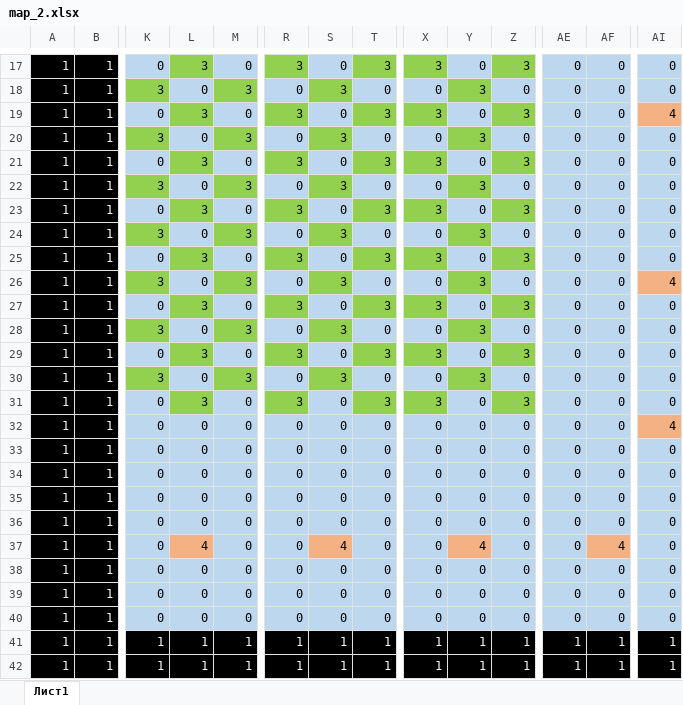
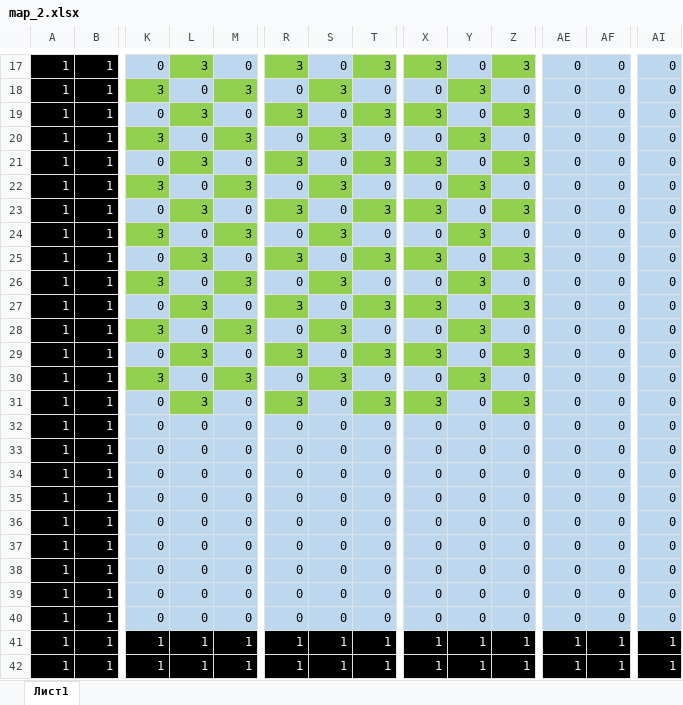
Before and after one commit to zoomik31/RL, an Excel workbook: map_2.xlsx, sheet Лист1, drawn as a sheet; only a part is shown, gaps mark what is left out; values as stored, in another font and other column widths than the file's, no borders; removed rows and columns are numbered as before the commit, all else as after; rows hold the shown columns only; the diff names each change by its address in the sheet, - before the commit and + after, or states it on an @@ line.

Commit message:
modified:   Environment.py 	modified:   __pycache__/Environment.cpython-312.pyc 	modified:   __pycache__/Sprites.cpython-312.pyc 	modified:   map_1.xlsx 	modified:   map_2.xlsx 	modified:   map_4.xlsx 	modified:   model.py

```diff
--- a/map_2.xlsx (sheet Лист1)
+++ b/map_2.xlsx (sheet Лист1)
-AI19: 4
+AI19: 0
-AI19 fill: #F4B183
+AI19 fill: #BDD7EE
-AI26: 4
+AI26: 0
-AI26 fill: #F4B183
+AI26 fill: #BDD7EE
-row 32: 1 | 1 | 0 | 0 | 0 | 0 | 0 | 0 | 0 | 0 | 0 | 0 | 0 | 4
+row 36: 1 | 1 | 0 | 0 | 0 | 0 | 0 | 0 | 0 | 0 | 0 | 0 | 0 | 0
-L37: 4
+L37: 0
-L37 fill: #F4B183
+L37 fill: #BDD7EE
-S37: 4
+S37: 0
-S37 fill: #F4B183
+S37 fill: #BDD7EE
-Y37: 4
+Y37: 0
-Y37 fill: #F4B183
+Y37 fill: #BDD7EE
-AF37: 4
+AF37: 0
-AF37 fill: #F4B183
+AF37 fill: #BDD7EE
```
Also changed, not shown: map_1.xlsx, map_4.xlsx, 2 other files.
